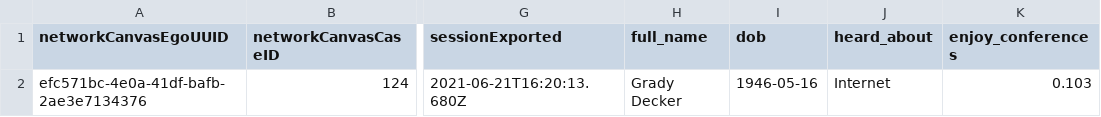
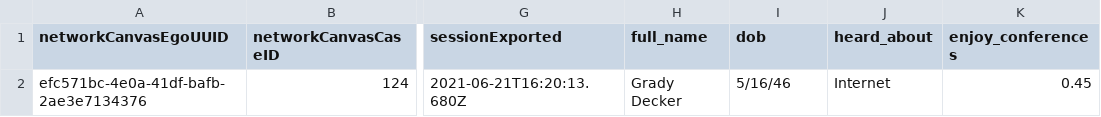
Before and after one commit to pfsj/loading-data-network-canvas, a CSV file: 124_8da04c6b-8eed-494e-a55a-199b6e903f48_ego.csv, drawn as a sheet; only a part is shown, gaps mark what is left out; the diff names each change by its address in the sheet, - before the commit and + after, or states it on an @@ line.

Commit message:
Update ego file with new data

```diff
--- a/124_8da04c6b-8eed-494e-a55a-199b6e903f48_ego.csv
+++ b/124_8da04c6b-8eed-494e-a55a-199b6e903f48_ego.csv
-I2 (dob): 1946-05-16
+I2 (dob): 5/16/46
-K2 (enjoy_conferences): 0.103
+K2 (enjoy_conferences): 0.45
```
